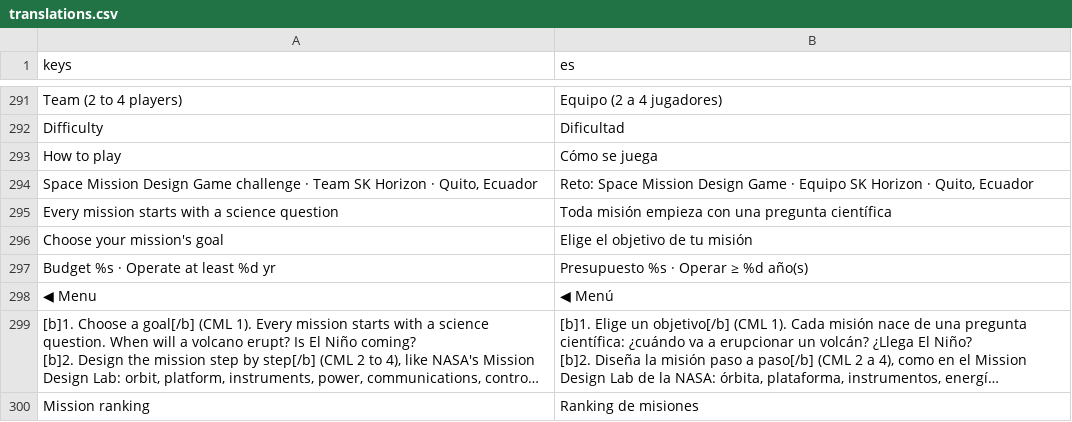
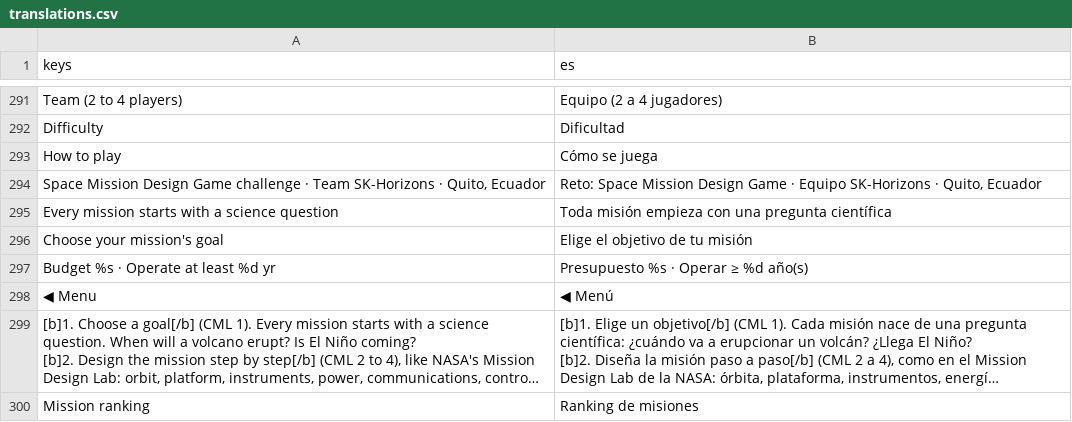
Before and after one commit to alexanderkholodov1/farpoint-horizon, a CSV file: i18n/translations.csv, drawn as a sheet; only a part is shown, gaps mark what is left out; long unchanged cells end in ….

```diff
--- a/i18n/translations.csv
+++ b/i18n/translations.csv
@@ -293,3 +293,3 @@ Difficulty,Dificultad
 How to play,Cómo se juega
-"Space Mission Design Game challenge · Team SK Horizon · Quito, Ecuador","Reto: Space Mission Design Game · Equipo SK Horizon · Quito, Ecuador"
+"Space Mission Design Game challenge · Team SK-Horizons · Quito, Ecuador","Reto: Space Mission Design Game · Equipo SK-Horizons · Quito, Ecuador"
 Every mission starts with a science question,Toda misión empieza con una pregunta científica
```
Also changed, not shown: i18n/credits.csv, i18n/identity.csv, 19 other files.
